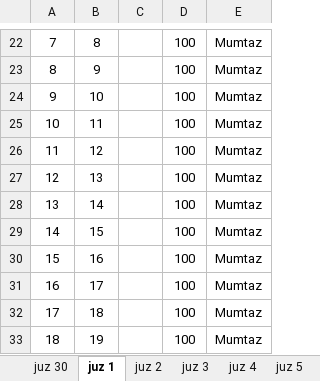
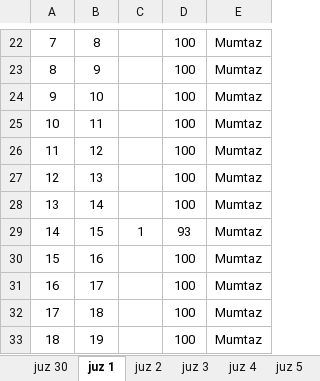
Before and after one commit to mzaini30/rekap-tahfidz, an Excel workbook: hasil ujian tahfidz/hasil ujian tahfidz - jahrisa juana.xlsx, sheet juz 1, drawn as a sheet; only a part is shown, gaps mark what is left out; values as stored, in another font and other column widths than the file's, no borders; charts and pictures not drawn; the diff names each change by its address in the sheet, - before the commit and + after, or states it on an @@ line.

```diff
--- a/hasil ujian tahfidz/hasil ujian tahfidz - jahrisa juana.xlsx (sheet juz 1)
+++ b/hasil ujian tahfidz/hasil ujian tahfidz - jahrisa juana.xlsx (sheet juz 1)
-C29: (empty)
+C29: 1
-D29: 100
+D29: 93
```
Also changed, not shown: sheet juz 6 - last, sheet juz 2, sheet juz 5, sheet juz 4, sheet juz 3, other sheet tabs, 1 other file.
